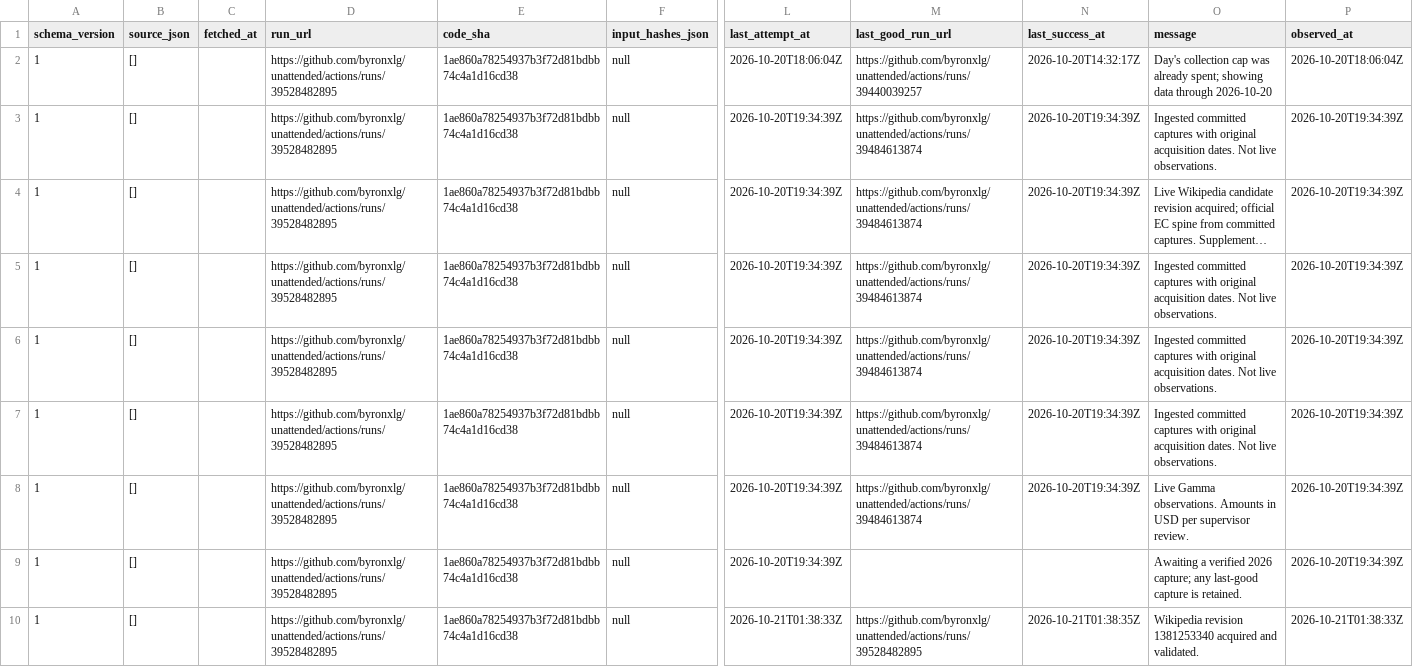
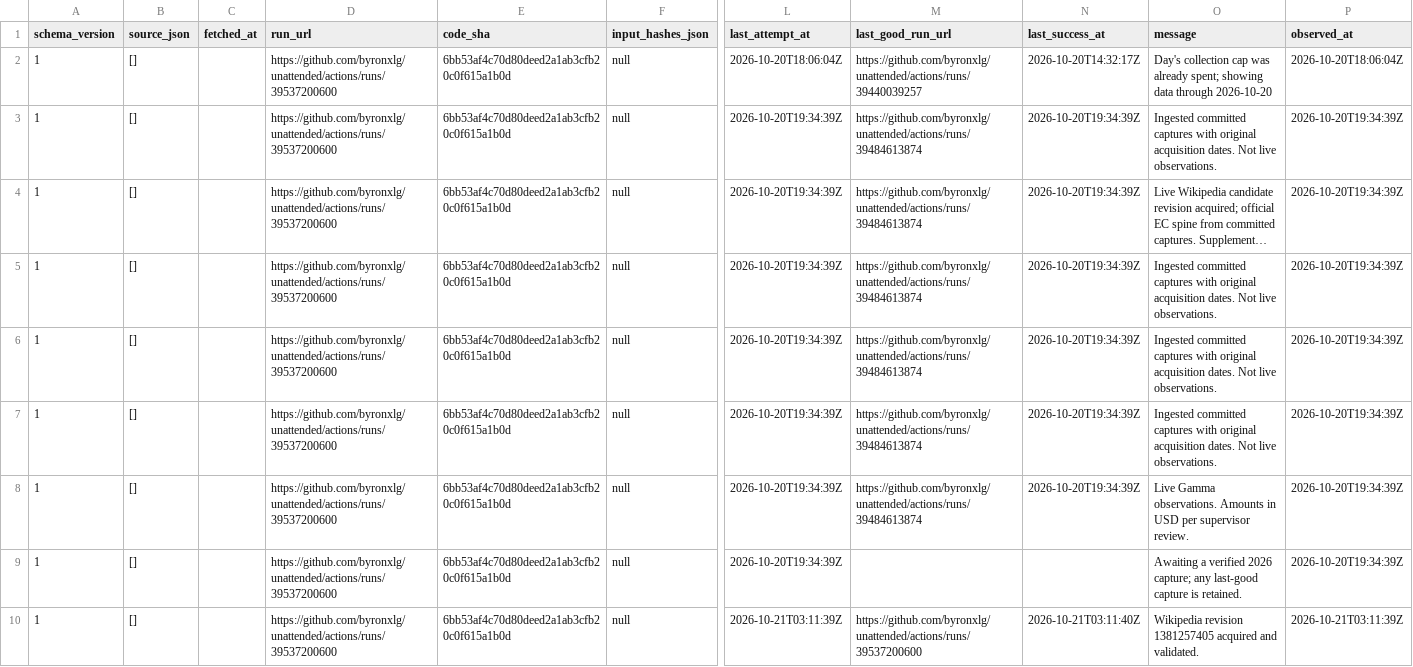
Before and after one commit to byronxlg/unattended, a CSV file: product/nz_election/data/status.csv, drawn as a sheet; only a part is shown, gaps mark what is left out; long unchanged cells end in …; the diff names each change by its address in the sheet, - before the commit and + after, or states it on an @@ line.

```diff
--- a/product/nz_election/data/status.csv
+++ b/product/nz_election/data/status.csv
-D2:D10 (run_url): https://github.com/byronxlg/unattended/actions/runs/39528482895
+D2:D10 (run_url): https://github.com/byronxlg/unattended/actions/runs/39537200600
-E2:E10 (code_sha): 1ae860a78254937b3f72d81bdbb74c4a1d16cd38
+E2:E10 (code_sha): 6bb53af4c70d80deed2a1ab3cfb20c0f615a1b0d
-L10 (last_attempt_at): 2026-10-21T01:38:33Z
+L10 (last_attempt_at): 2026-10-21T03:11:39Z
-M10 (last_good_run_url): https://github.com/byronxlg/unattended/actions/runs/39528482895
+M10 (last_good_run_url): https://github.com/byronxlg/unattended/actions/runs/39537200600
-N10 (last_success_at): 2026-10-21T01:38:35Z
+N10 (last_success_at): 2026-10-21T03:11:40Z
-O10 (message): Wikipedia revision 1381253340 acquired and…
+O10 (message): Wikipedia revision 1381257405 acquired and…
-P10 (observed_at): 2026-10-21T01:38:33Z
+P10 (observed_at): 2026-10-21T03:11:39Z
```
Also changed, not shown: product/nz_election/data/averages.csv, product/nz_election/data/manifest.csv, 8 other files.
